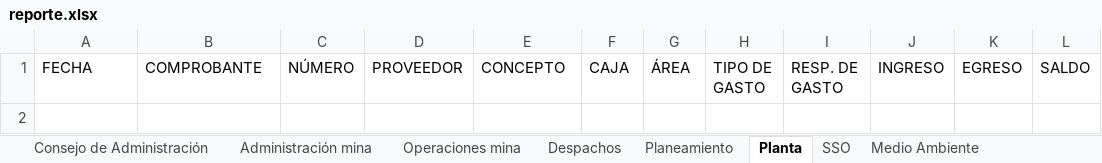
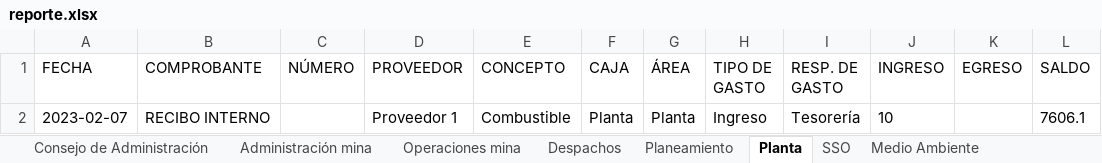
Before and after one commit to GuidoTorres/back_rinconada, an Excel workbook: reporte.xlsx, sheet Planta, drawn as a sheet; values as stored, in another font and other column widths than the file's, no borders; the diff names each change by its address in the sheet, - before the commit and + after, or states it on an @@ line.

```diff
--- a/reporte.xlsx (sheet Planta)
+++ b/reporte.xlsx (sheet Planta)
+row 2: 2023-02-07 | RECIBO INTERNO |  | Proveedor 1 | Combustible | Planta | Planta | Ingreso | Tesorería | 10 |  | 7606.1
```
Also changed, not shown: sheet Administración mina, sheet Planeamiento, sheet Consejo de Administración, sheet Despachos, upload/data.xlsx, 42 other files.
